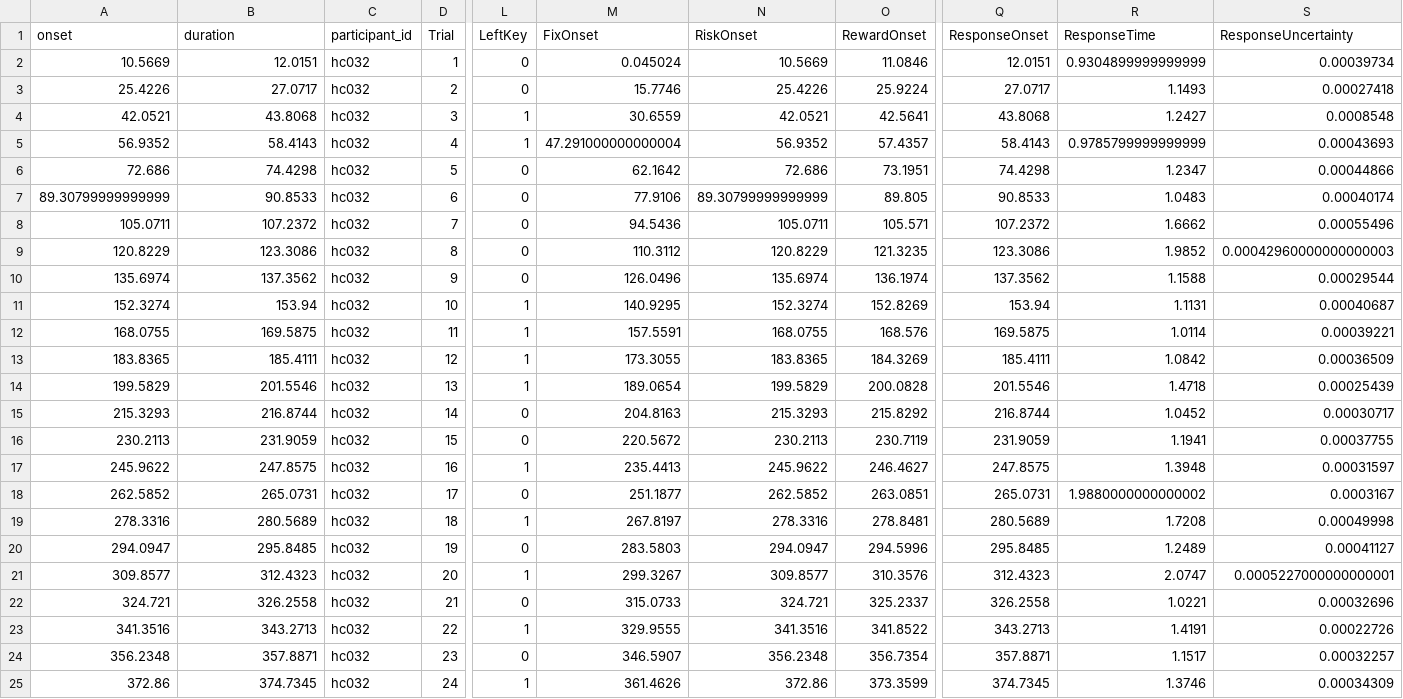
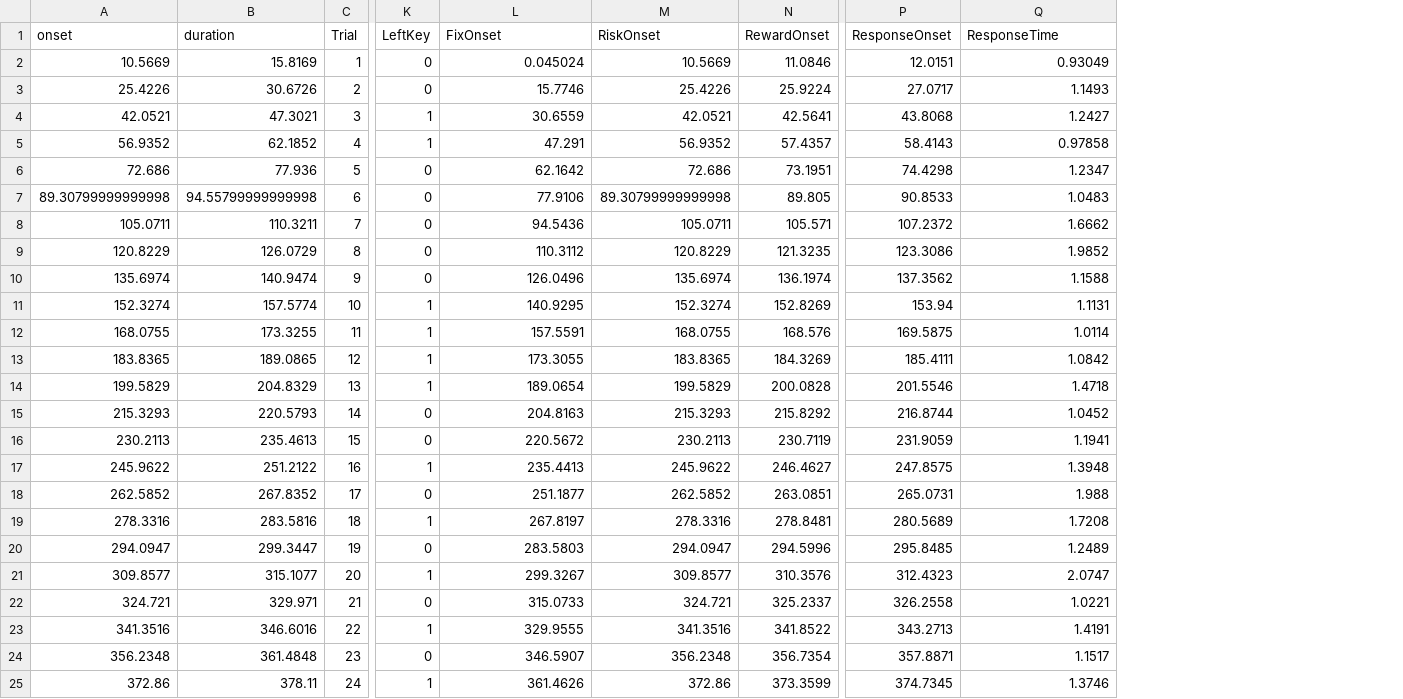
Before and after one commit to OpenNeuroDatasets-JSONLD/ds001814, a TSV file: sub-hc032/func/sub-hc032_task-ARC_events.tsv, drawn as a sheet; only a part is shown, gaps mark what is left out; removed rows and columns are numbered as before the commit, all else as after; the diff covers the shown part only; the diff names each change by its address in the sheet, - before the commit and + after, or states it on an @@ line.

Commit message:
[DATALAD] added content

```diff
--- a/sub-hc032/func/sub-hc032_task-ARC_events.tsv
+++ b/sub-hc032/func/sub-hc032_task-ARC_events.tsv
-column C (participant_id), rows 2-25: all hc032
-column S (ResponseUncertainty), rows 2-25: 0.00039734 | 0.00027418 | 0.0008548 | 0.00043693 | 0.00044866 | 0.00040174 | 0.00055496 | 0.00042960000000000003 | 0.00029544 | 0.00040687 | 0.00039221 | 0.00036509 | 0.00025439 | 0.00030717 | 0.00037755 | 0.00031597 | 0.0003167 | 0.00049998 | 0.00041127 | 0.0005227000000000001 | 0.00032696 | 0.00022726 | 0.00032257 | 0.00034309
-B2 (duration): 12.0151
+B2 (duration): 15.8169
-Q2 (ResponseTime): 0.9304899999999999
+Q2 (ResponseTime): 0.93049
-B3 (duration): 27.0717
+B3 (duration): 30.6726
-B4 (duration): 43.8068
+B4 (duration): 47.3021
-B5 (duration): 58.4143
+B5 (duration): 62.1852
-L5 (FixOnset): 47.291000000000004
+L5 (FixOnset): 47.291
-Q5 (ResponseTime): 0.9785799999999999
+Q5 (ResponseTime): 0.97858
-B6 (duration): 74.4298
+B6 (duration): 77.936
-A7 (onset): 89.30799999999999
+A7 (onset): 89.30799999999998
-B7 (duration): 90.8533
+B7 (duration): 94.55799999999998
-M7 (RiskOnset): 89.30799999999999
+M7 (RiskOnset): 89.30799999999998
-B8 (duration): 107.2372
+B8 (duration): 110.3211
-B9 (duration): 123.3086
+B9 (duration): 126.0729
-B10 (duration): 137.3562
+B10 (duration): 140.9474
-B11 (duration): 153.94
+B11 (duration): 157.5774
-B12 (duration): 169.5875
+B12 (duration): 173.3255
-B13 (duration): 185.4111
+B13 (duration): 189.0865
-B14 (duration): 201.5546
+B14 (duration): 204.8329
-B15 (duration): 216.8744
+B15 (duration): 220.5793
-B16 (duration): 231.9059
+B16 (duration): 235.4613
-B17 (duration): 247.8575
+B17 (duration): 251.2122
-B18 (duration): 265.0731
+B18 (duration): 267.8352
-Q18 (ResponseTime): 1.9880000000000002
+Q18 (ResponseTime): 1.988
-B19 (duration): 280.5689
+B19 (duration): 283.5816
-B20 (duration): 295.8485
+B20 (duration): 299.3447
-B21 (duration): 312.4323
+B21 (duration): 315.1077
-B22 (duration): 326.2558
+B22 (duration): 329.971
-B23 (duration): 343.2713
+B23 (duration): 346.6016
-B24 (duration): 357.8871
+B24 (duration): 361.4848
-B25 (duration): 374.7345
+B25 (duration): 378.11
```
Also changed, not shown: 99 edited cells elsewhere in this file.
